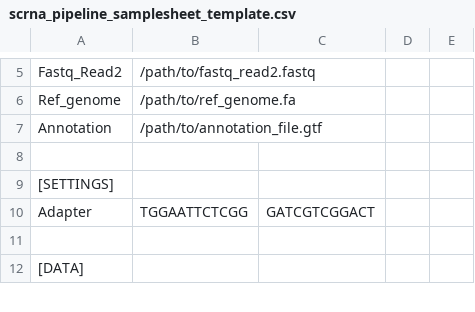
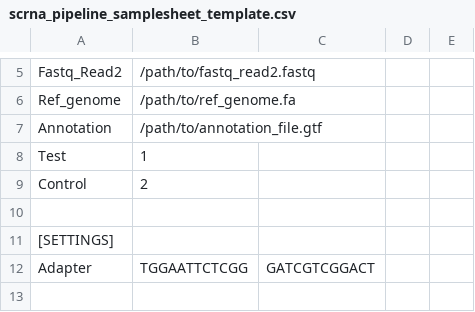
Before and after one commit to tbeaux18/FatFlies_scRNA, a CSV file: scrna_pipeline_samplesheet_template.csv, drawn as a sheet; only a part is shown, gaps mark what is left out; the shorter side is filled out with more unchanged rows.

Commit message:
Added test and control attributes to sample sheet

```diff
--- a/scrna_pipeline_samplesheet_template.csv
+++ b/scrna_pipeline_samplesheet_template.csv
@@ -7,2 +7,4 @@ Ref_genome,/path/to/ref_genome.fa,,,
 Annotation,/path/to/annotation_file.gtf,,,
+Test,1,,,
+Control,2,,,
 ,,,,
```
